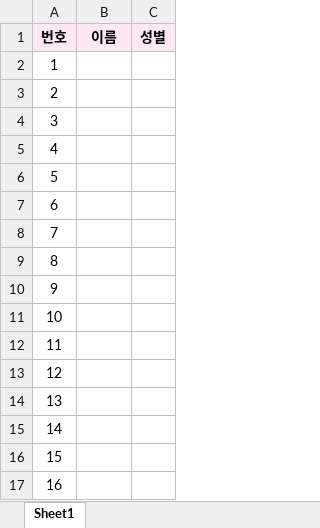
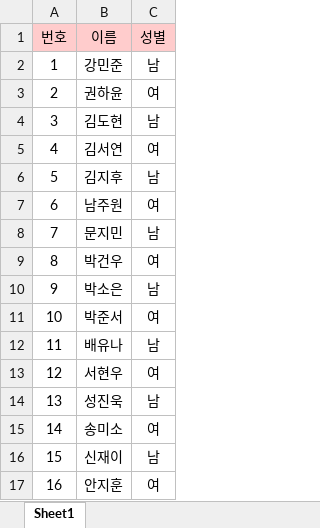
Before and after one commit to cordmin/class-seat, an Excel workbook: 자리배치명단(양식).xlsx, sheet Sheet1, drawn as a sheet; only a part is shown; values as stored, in another font and other column widths than the file's, no borders; the diff covers the shown part only; the diff names each change by its address in the sheet, - before the commit and + after, or states it on an @@ line.

```diff
--- a/자리배치명단(양식).xlsx (sheet Sheet1)
+++ b/자리배치명단(양식).xlsx (sheet Sheet1)
@@ A1:C1 fill: #FCE7F3 → #FFCCCC, bold: on → off @@
-B2 (이름): (empty)
+B2 (이름): 강민준
-C2 (성별): (empty)
+C2 (성별): 남
-B3 (이름): (empty)
+B3 (이름): 권하윤
-C3 (성별): (empty)
+C3 (성별): 여
-B4 (이름): (empty)
+B4 (이름): 김도현
-C4 (성별): (empty)
+C4 (성별): 남
-B5 (이름): (empty)
+B5 (이름): 김서연
-C5 (성별): (empty)
+C5 (성별): 여
-B6 (이름): (empty)
+B6 (이름): 김지후
-C6 (성별): (empty)
+C6 (성별): 남
-B7 (이름): (empty)
+B7 (이름): 남주원
-C7 (성별): (empty)
+C7 (성별): 여
-B8 (이름): (empty)
+B8 (이름): 문지민
-C8 (성별): (empty)
+C8 (성별): 남
-B9 (이름): (empty)
+B9 (이름): 박건우
-C9 (성별): (empty)
+C9 (성별): 여
-B10 (이름): (empty)
+B10 (이름): 박소은
-C10 (성별): (empty)
+C10 (성별): 남
-B11 (이름): (empty)
+B11 (이름): 박준서
-C11 (성별): (empty)
+C11 (성별): 여
-B12 (이름): (empty)
+B12 (이름): 배유나
-C12 (성별): (empty)
+C12 (성별): 남
-B13 (이름): (empty)
+B13 (이름): 서현우
-C13 (성별): (empty)
+C13 (성별): 여
-B14 (이름): (empty)
+B14 (이름): 성진욱
-C14 (성별): (empty)
+C14 (성별): 남
-B15 (이름): (empty)
+B15 (이름): 송미소
-C15 (성별): (empty)
+C15 (성별): 여
-B16 (이름): (empty)
+B16 (이름): 신재이
-C16 (성별): (empty)
+C16 (성별): 남
-B17 (이름): (empty)
+B17 (이름): 안지훈
-C17 (성별): (empty)
+C17 (성별): 여
```
Also changed, not shown: 10 removed rows and 28 edited cells elsewhere in this sheet.
